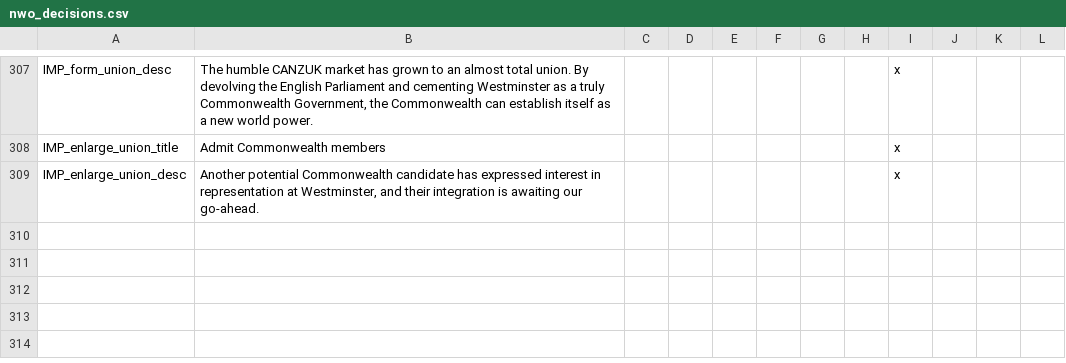
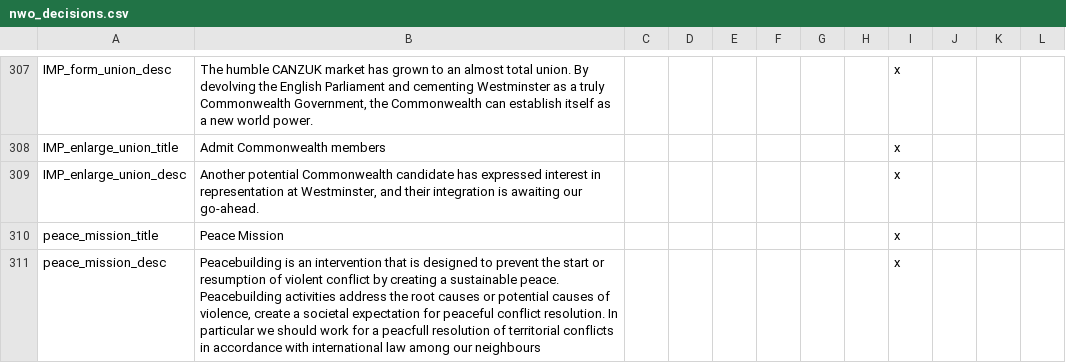
Before and after one commit to simsulla/nwomod, a CSV file: NWO/localisation/nwo_decisions.csv, drawn as a sheet; only a part is shown, gaps mark what is left out; the diff names each change by its address in the sheet, - before the commit and + after, or states it on an @@ line.

Commit message:
Peace Mission to resolve has_unclaimed_cores in building EU (and other super Unions) #488

```diff
--- a/NWO/localisation/nwo_decisions.csv
+++ b/NWO/localisation/nwo_decisions.csv
+row 310: peace_mission_title | Peace Mission |  |  |  |  |  |  | x
+row 311: peace_mission_desc | Peacebuilding is an intervention that is designed to prevent the start or resumption of violent conflict by creating a sustainable peace. Peacebuilding activities address the root causes or potential causes of violence, create a societal expectation for peaceful conflict resolution. In particular we should work for a peacfull resolution of territorial conflicts in accordance with international law among our neighbours |  |  |  |  |  |  | x
```
Also changed, not shown: 7 other files.
